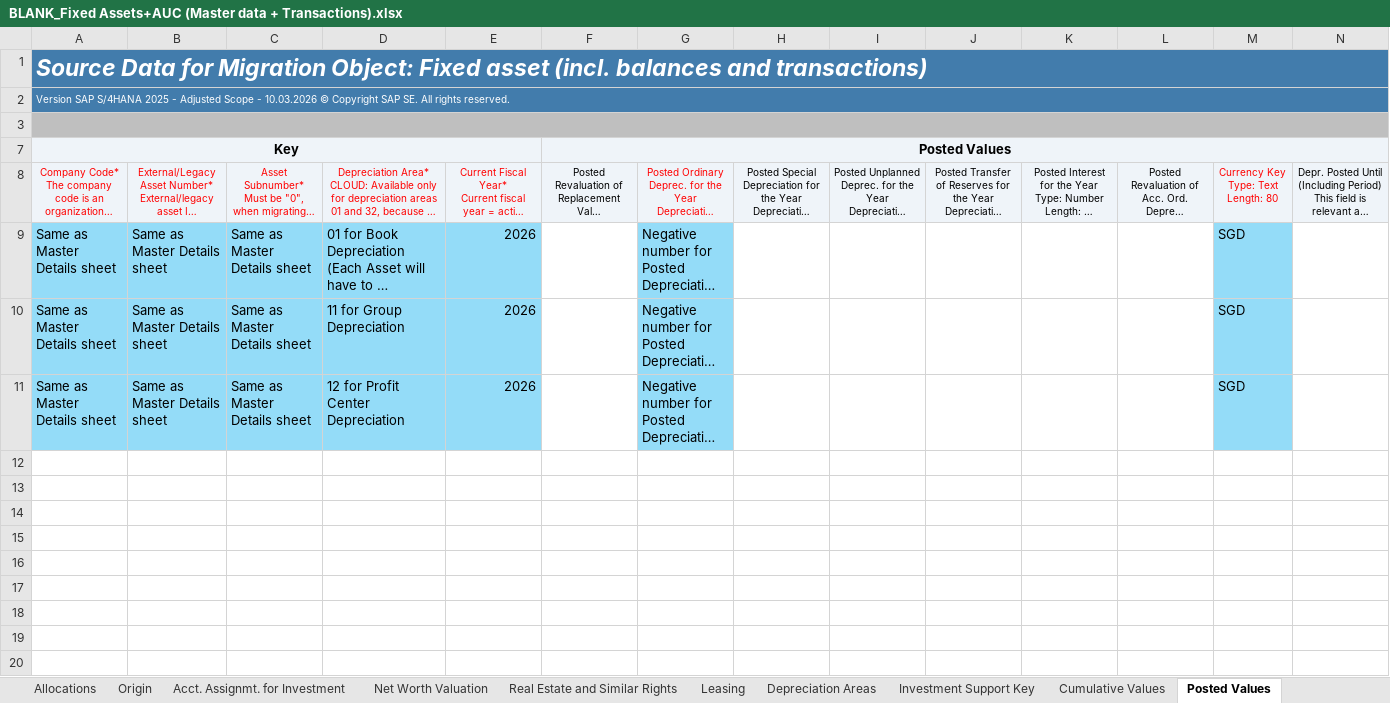
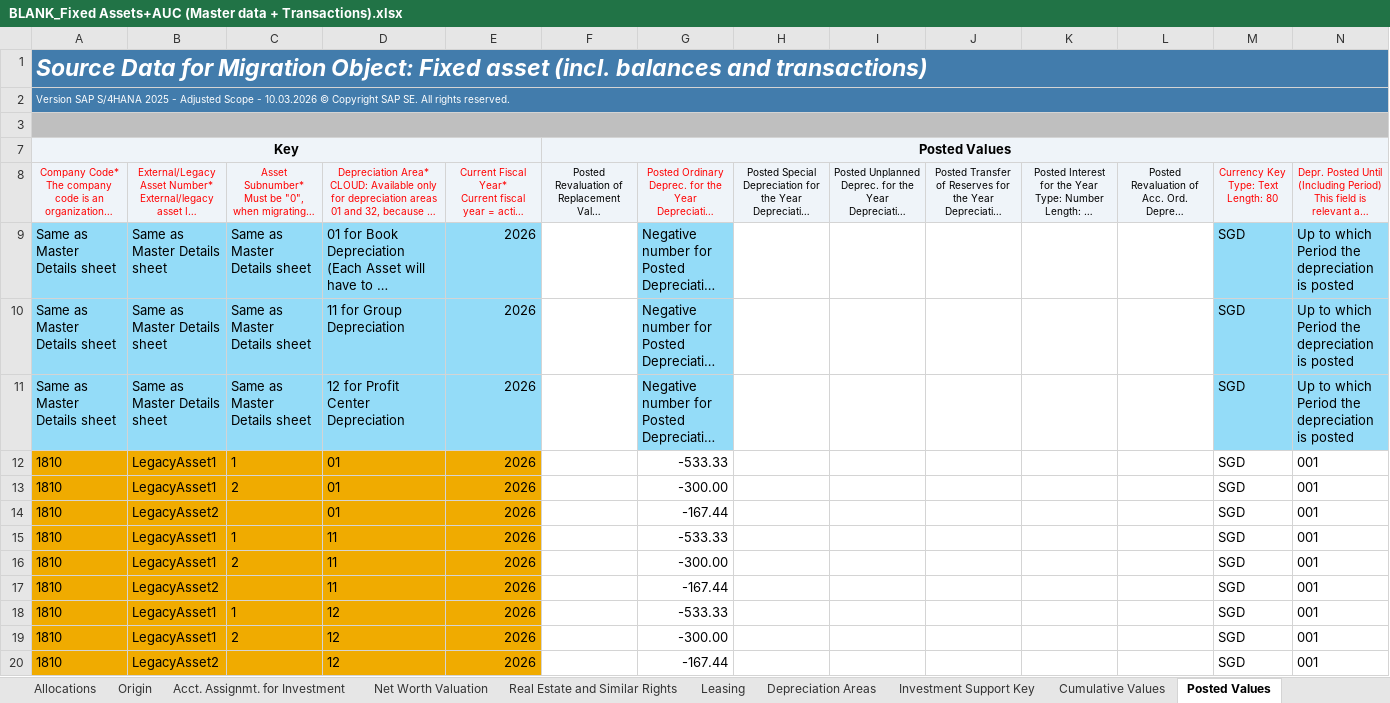
Before and after one commit to quocdathoang1205/Additional, an Excel workbook: DCT - Guide/BLANK_Fixed Assets+AUC (Master data + Transactions).xlsx, sheet Posted Values, drawn as a sheet; long unchanged cells end in …; values as stored, in another font and other column widths than the file's, no borders; the diff names each change by its address in the sheet, - before the commit and + after, or states it on an @@ line.

```diff
--- a/DCT - Guide/BLANK_Fixed Assets+AUC (Master data + Transactions).xlsx (sheet Posted Values)
+++ b/DCT - Guide/BLANK_Fixed Assets+AUC (Master data + Transactions).xlsx (sheet Posted Values)
-N8 text colour: black
+N8 text colour: #FF0000
-N9:N11: (empty)
+N9:N11: Up to which Period the depreciation is posted
-N9:N11 fill: none
+N9:N11 fill: #96DCF8
+row 12: 1810 | LegacyAsset1 | 1 | 01 | 2026 |  | -533.33 |  |  |  |  |  | SGD | 001
+row 13: 1810 | LegacyAsset1 | 2 | 01 | 2026 |  | -300.00 |  |  |  |  |  | SGD | 001
+row 14: 1810 | LegacyAsset2 |  | 01 | 2026 |  | -167.44 |  |  |  |  |  | SGD | 001
+row 15: 1810 | LegacyAsset1 | 1 | 11 | 2026 |  | -533.33 |  |  |  |  |  | SGD | 001
+row 16: 1810 | LegacyAsset1 | 2 | 11 | 2026 |  | -300.00 |  |  |  |  |  | SGD | 001
+row 17: 1810 | LegacyAsset2 |  | 11 | 2026 |  | -167.44 |  |  |  |  |  | SGD | 001
+row 18: 1810 | LegacyAsset1 | 1 | 12 | 2026 |  | -533.33 |  |  |  |  |  | SGD | 001
+row 19: 1810 | LegacyAsset1 | 2 | 12 | 2026 |  | -300.00 |  |  |  |  |  | SGD | 001
+row 20: 1810 | LegacyAsset2 |  | 12 | 2026 |  | -167.44 |  |  |  |  |  | SGD | 001
```
Also changed, not shown: sheet Depreciation Areas, sheet Transactions (Transf. Dur. FY), sheet Cumulative Values, sheet Master Details, sheet Inventory, sheet Posting Information, 1 more sheet, 6 other files.
